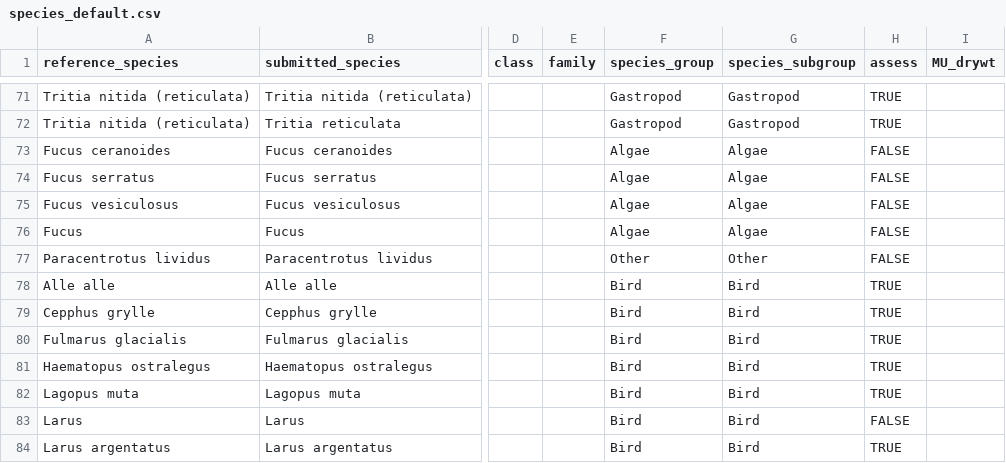
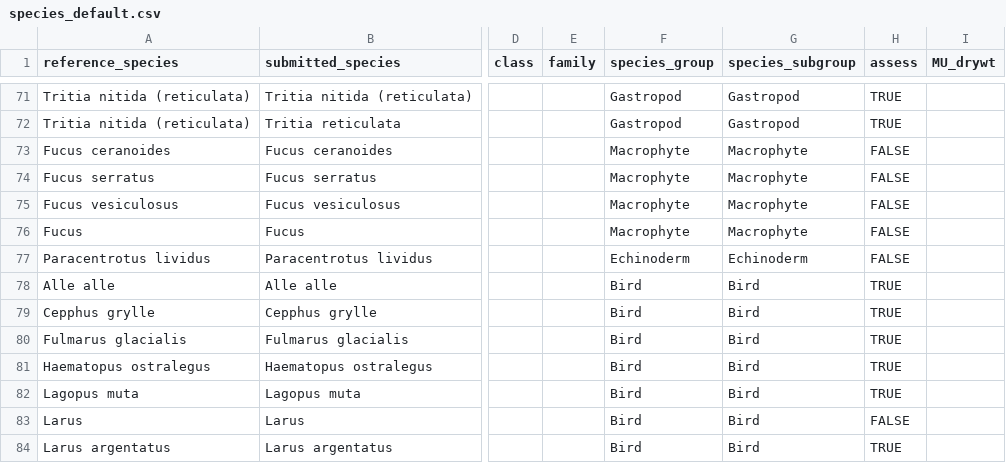
Before and after one commit to osparcomm/HARSAT, a CSV file: information/species_default.csv, drawn as a sheet; only a part is shown, gaps mark what is left out; the diff names each change by its address in the sheet, - before the commit and + after, or states it on an @@ line.

Commit message:
Add Echinoderm as species_group Correct Algae to Macrophyte as species_group One minor formatting correction

```diff
--- a/information/species_default.csv
+++ b/information/species_default.csv
-F73:F76 (species_group): Algae
+F73:F76 (species_group): Macrophyte
-G73:G76 (species_subgroup): Algae
+G73:G76 (species_subgroup): Macrophyte
-F77 (species_group): Other
+F77 (species_group): Echinoderm
-G77 (species_subgroup): Other
+G77 (species_subgroup): Echinoderm
```
Also changed, not shown: information/species_AMAP_2022.csv, information/species_OSPAR_2022.csv, 2 other files.
